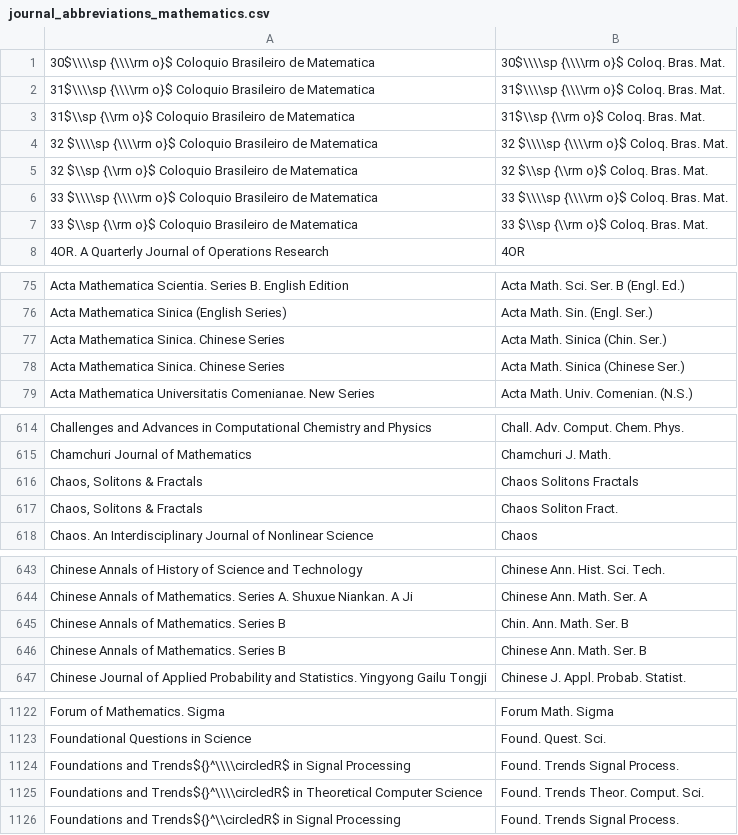
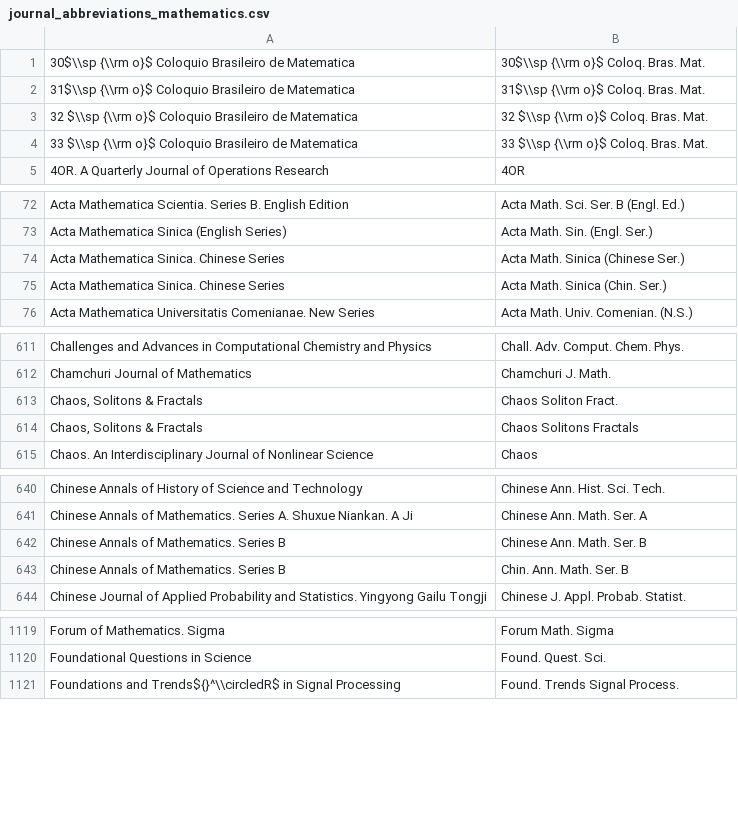
Before and after one commit to JabRef/abbrv.jabref.org, a CSV file: journals/journal_abbreviations_mathematics.csv, drawn as a sheet; only a part is shown, gaps mark what is left out; the diff covers the shown part only.

Commit message:
Revert "[Bot] Update MathSciNet Journal abbreviation list (#114)"
This reverts commit c51381e5c900bea4af69a5c3c8890ac358bc6649.

```diff
--- a/journals/journal_abbreviations_mathematics.csv
+++ b/journals/journal_abbreviations_mathematics.csv
@@ -1,7 +1,4 @@
-30$\\\\sp {\\\\rm o}$ Coloquio Brasileiro de Matematica;30$\\\\sp {\\\\rm o}$ Coloq. Bras. Mat.
-31$\\\\sp {\\\\rm o}$ Coloquio Brasileiro de Matematica;31$\\\\sp {\\\\rm o}$ Coloq. Bras. Mat.
+30$\\sp {\\rm o}$ Coloquio Brasileiro de Matematica;30$\\sp {\\rm o}$ Coloq. Bras. Mat.
 31$\\sp {\\rm o}$ Coloquio Brasileiro de Matematica;31$\\sp {\\rm o}$ Coloq. Bras. Mat.
-32 $\\\\sp {\\\\rm o}$ Coloquio Brasileiro de Matematica;32 $\\\\sp {\\\\rm o}$ Coloq. Bras. Mat.
 32 $\\sp {\\rm o}$ Coloquio Brasileiro de Matematica;32 $\\sp {\\rm o}$ Coloq. Bras. Mat.
-33 $\\\\sp {\\\\rm o}$ Coloquio Brasileiro de Matematica;33 $\\\\sp {\\\\rm o}$ Coloq. Bras. Mat.
 33 $\\sp {\\rm o}$ Coloquio Brasileiro de Matematica;33 $\\sp {\\rm o}$ Coloq. Bras. Mat.
@@ -76,4 +73,4 @@ Acta Mathematica Scientia. Series B. English Edition;Acta Math. Sci. Ser. B (Eng
 Acta Mathematica Sinica (English Series);Acta Math. Sin. (Engl. Ser.)
-Acta Mathematica Sinica. Chinese Series;Acta Math. Sinica (Chin. Ser.)
 Acta Mathematica Sinica. Chinese Series;Acta Math. Sinica (Chinese Ser.)
+Acta Mathematica Sinica. Chinese Series;Acta Math. Sinica (Chin. Ser.)
 Acta Mathematica Universitatis Comenianae. New Series;Acta Math. Univ. Comenian. (N.S.)
@@ -615,4 +612,4 @@ Challenges and Advances in Computational Chemistry and Physics;Chall. Adv. Compu
 Chamchuri Journal of Mathematics;Chamchuri J. Math.
-Chaos, Solitons & Fractals;Chaos Solitons Fractals
 Chaos, Solitons & Fractals;Chaos Soliton Fract.
+Chaos, Solitons & Fractals;Chaos Solitons Fractals
 Chaos. An Interdisciplinary Journal of Nonlinear Science;Chaos
@@ -644,4 +641,4 @@ Chinese Annals of History of Science and Technology;Chinese Ann. Hist. Sci. Tech
 Chinese Annals of Mathematics. Series A. Shuxue Niankan. A Ji;Chinese Ann. Math. Ser. A
-Chinese Annals of Mathematics. Series B;Chin. Ann. Math. Ser. B
 Chinese Annals of Mathematics. Series B;Chinese Ann. Math. Ser. B
+Chinese Annals of Mathematics. Series B;Chin. Ann. Math. Ser. B
 Chinese Journal of Applied Probability and Statistics. Yingyong Gailu Tongji;Chinese J. Appl. Probab. Statist.
@@ -1123,4 +1120,2 @@ Forum of Mathematics. Sigma;Forum Math. Sigma
 Foundational Questions in Science;Found. Quest. Sci.
-Foundations and Trends${}^\\\\circledR$ in Signal Processing;Found. Trends Signal Process.
-Foundations and Trends${}^\\\\circledR$ in Theoretical Computer Science;Found. Trends Theor. Comput. Sci.
 Foundations and Trends${}^\\circledR$ in Signal Processing;Found. Trends Signal Process.
```
Also changed, not shown: 5 moved rows elsewhere in this file.
